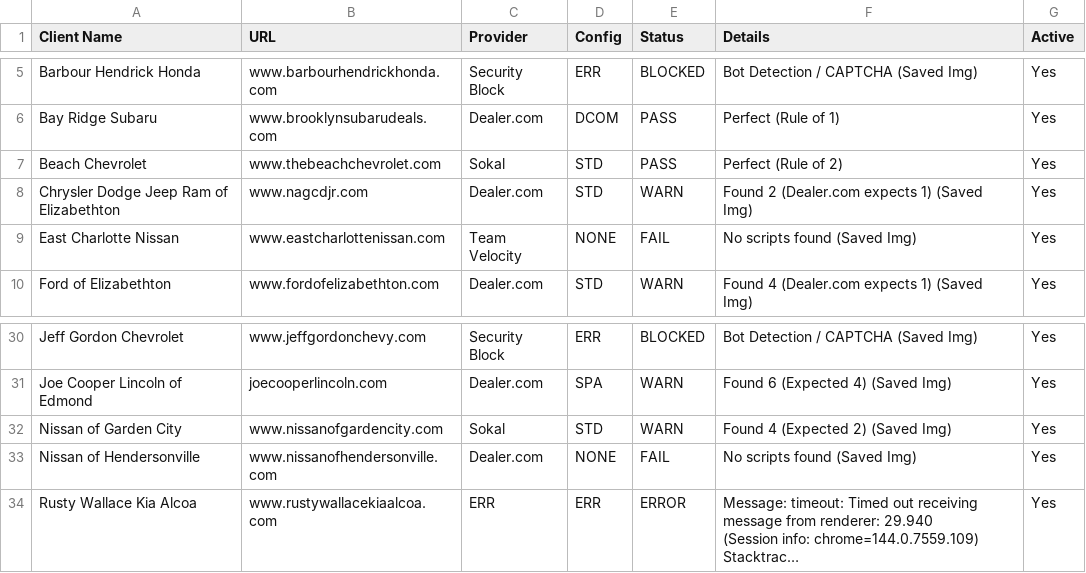
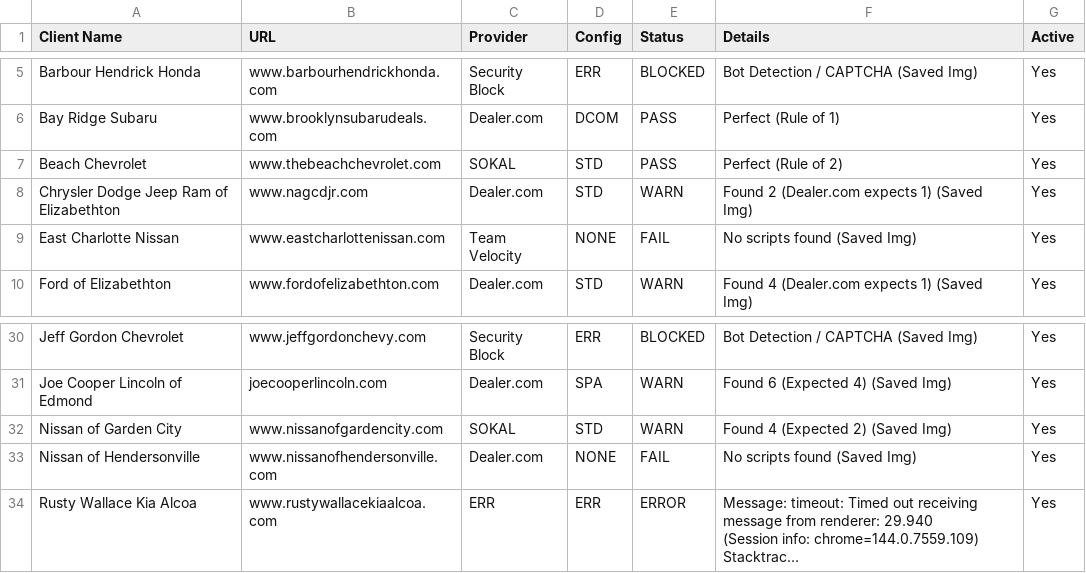
Before and after one commit to josephandrewn/myoffer-monitor, a CSV file: scan_report_2026-01-28_19-49.csv, drawn as a sheet; only a part is shown, gaps mark what is left out; long unchanged cells end in ….

```diff
--- a/scan_report_2026-01-28_19-49.csv
+++ b/scan_report_2026-01-28_19-49.csv
@@ -6,3 +6,3 @@ Barbour Hendrick Honda,www.barbourhendrickhonda.com,Security Block,ERR,BLOCKED,B
 Bay Ridge Subaru,www.brooklynsubarudeals.com,Dealer.com,DCOM,PASS,Perfect (Rule of 1),Yes
-Beach Chevrolet,www.thebeachchevrolet.com,Sokal,STD,PASS,Perfect (Rule of 2),Yes
+Beach Chevrolet,www.thebeachchevrolet.com,SOKAL,STD,PASS,Perfect (Rule of 2),Yes
 Chrysler Dodge Jeep Ram of Elizabethton,www.nagcdjr.com,Dealer.com,STD,WARN,Found 2 (Dealer.com expects 1) (Saved Img),Yes
@@ -59,3 +59,3 @@ Jeff Gordon Chevrolet,www.jeffgordonchevy.com,Security Block,ERR,BLOCKED,Bot Det
 Joe Cooper Lincoln of Edmond,joecooperlincoln.com,Dealer.com,SPA,WARN,Found 6 (Expected 4) (Saved Img),Yes
-Nissan of Garden City,www.nissanofgardencity.com,Sokal,STD,WARN,Found 4 (Expected 2) (Saved Img),Yes
+Nissan of Garden City,www.nissanofgardencity.com,SOKAL,STD,WARN,Found 4 (Expected 2) (Saved Img),Yes
 Nissan of Hendersonville,www.nissanofhendersonville.com,Dealer.com,NONE,FAIL,No scripts found (Saved Img),Yes
```
Also changed, not shown: 23 other files.
